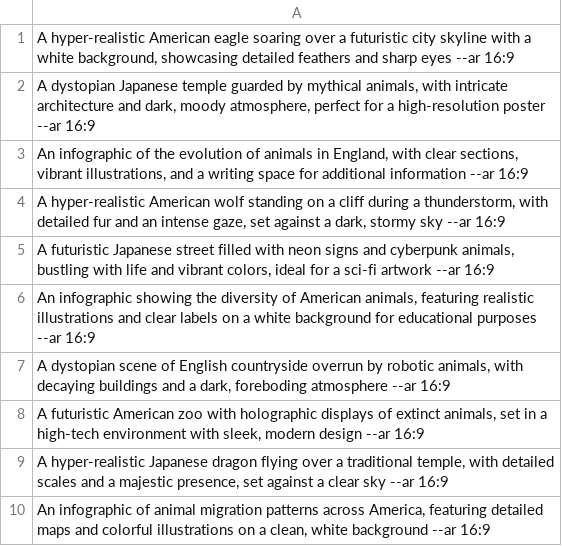
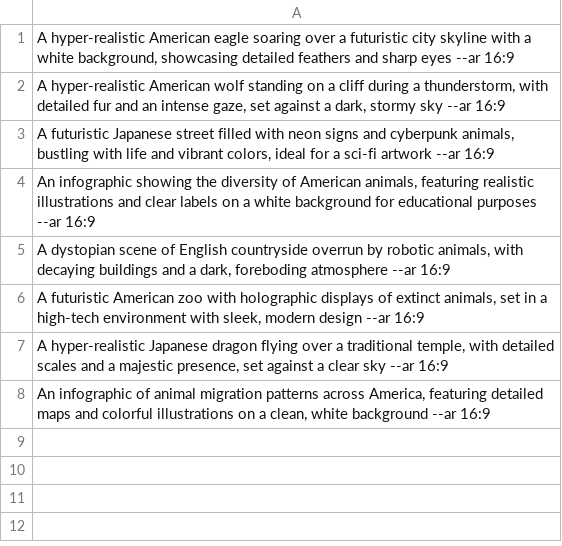
Before and after one commit to abdullahshafiq-20/Discord-Bot-for-Midjourney, a CSV file: ai_image_prompts.csv, drawn as a sheet; the diff names each change by its address in the sheet, - before the commit and + after, or states it on an @@ line.

```diff
--- a/ai_image_prompts.csv
+++ b/ai_image_prompts.csv
-row 2: A dystopian Japanese temple guarded by mythical animals, with intricate architecture and dark, moody atmosphere, perfect for a high-resolution poster --ar 16:9
-row 3: An infographic of the evolution of animals in England, with clear sections, vibrant illustrations, and a writing space for additional information --ar 16:9
```
Also changed, not shown: 4 other files.
